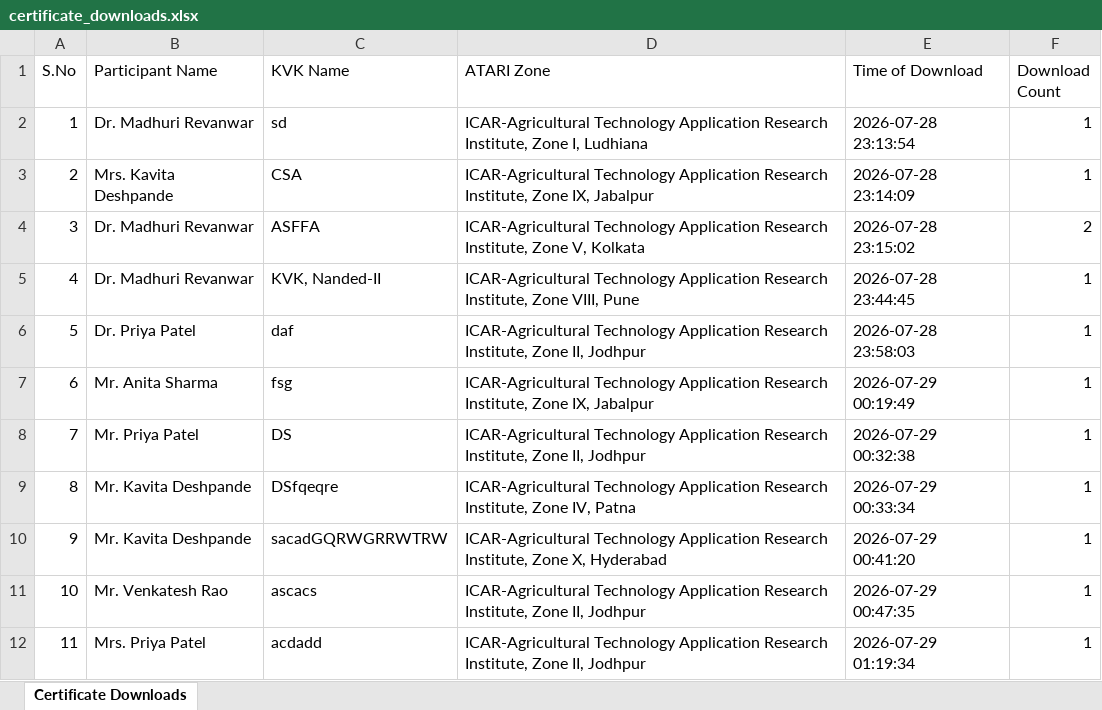
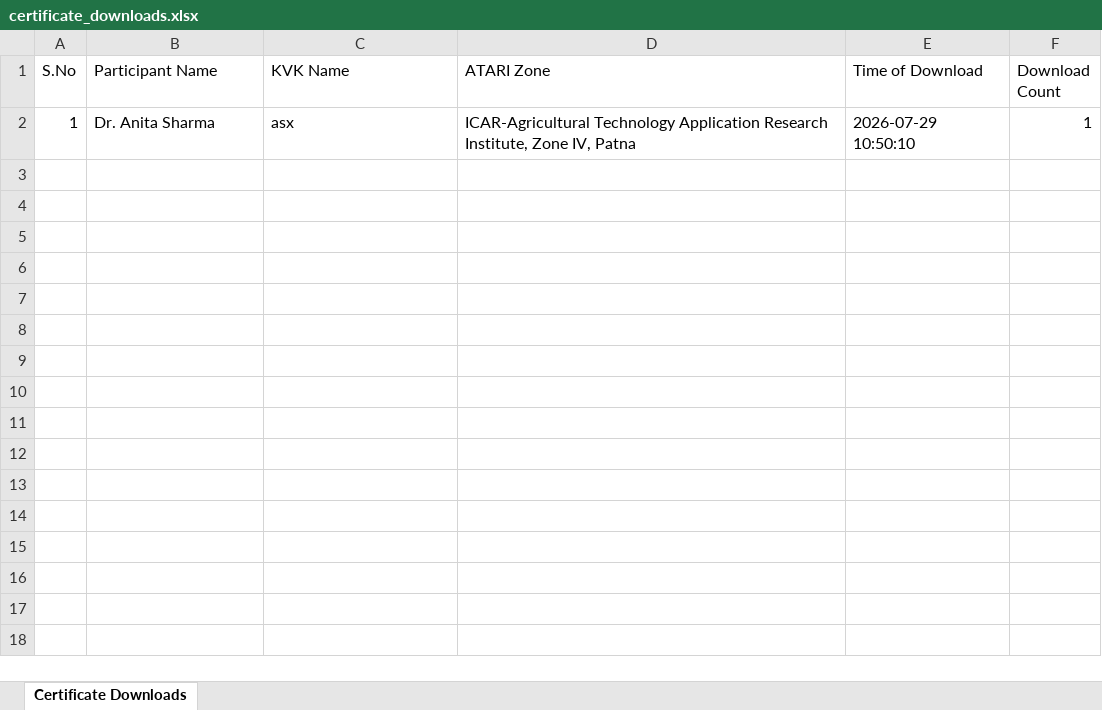
Before and after one commit to babludangi6266/icar-certificate-generator, an Excel workbook: admin data/certificate_downloads.xlsx, sheet Certificate Downloads, drawn as a sheet; values as stored, in another font and other column widths than the file's, no borders; the diff names each change by its address in the sheet, - before the commit and + after, or states it on an @@ line.

```diff
--- a/admin data/certificate_downloads.xlsx (sheet Certificate Downloads)
+++ b/admin data/certificate_downloads.xlsx (sheet Certificate Downloads)
-B2 (Participant Name): Dr. Madhuri Revanwar
+B2 (Participant Name): Dr. Anita Sharma
-C2 (KVK Name): sd
+C2 (KVK Name): asx
-D2 (ATARI Zone): …Institute, Zone I, Ludhiana
+D2 (ATARI Zone): …Institute, Zone IV, Patna
-E2 (Time of Download): 2026-07-28 23:13:54
+E2 (Time of Download): 2026-07-29 10:50:10
-row 3: 2 | Mrs. Kavita Deshpande | CSA | ICAR-Agricultural Technology Application Research Institute, Zone IX, Jabalpur | 2026-07-28 23:14:09 | 1
-row 4: 3 | Dr. Madhuri Revanwar | ASFFA | ICAR-Agricultural Technology Application Research Institute, Zone V, Kolkata | 2026-07-28 23:15:02 | 2
-row 5: 4 | Dr. Madhuri Revanwar | KVK, Nanded-II | ICAR-Agricultural Technology Application Research Institute, Zone VIII, Pune | 2026-07-28 23:44:45 | 1
-row 6: 5 | Dr. Priya Patel | daf | ICAR-Agricultural Technology Application Research Institute, Zone II, Jodhpur | 2026-07-28 23:58:03 | 1
-row 7: 6 | Mr. Anita Sharma | fsg | ICAR-Agricultural Technology Application Research Institute, Zone IX, Jabalpur | 2026-07-29 00:19:49 | 1
-row 8: 7 | Mr. Priya Patel | DS | ICAR-Agricultural Technology Application Research Institute, Zone II, Jodhpur | 2026-07-29 00:32:38 | 1
-row 9: 8 | Mr. Kavita Deshpande | DSfqeqre | ICAR-Agricultural Technology Application Research Institute, Zone IV, Patna | 2026-07-29 00:33:34 | 1
-row 10: 9 | Mr. Kavita Deshpande | sacadGQRWGRRWTRW | ICAR-Agricultural Technology Application Research Institute, Zone X, Hyderabad | 2026-07-29 00:41:20 | 1
-row 11: 10 | Mr. Venkatesh Rao | ascacs | ICAR-Agricultural Technology Application Research Institute, Zone II, Jodhpur | 2026-07-29 00:47:35 | 1
-row 12: 11 | Mrs. Priya Patel | acdadd | ICAR-Agricultural Technology Application Research Institute, Zone II, Jodhpur | 2026-07-29 01:19:34 | 1
```
Also changed, not shown: 8 other files.
